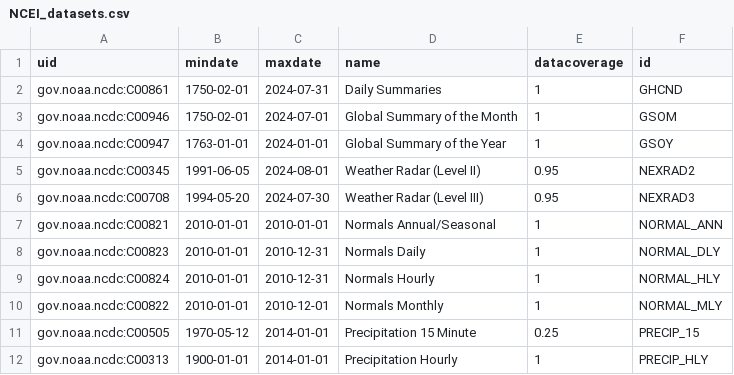
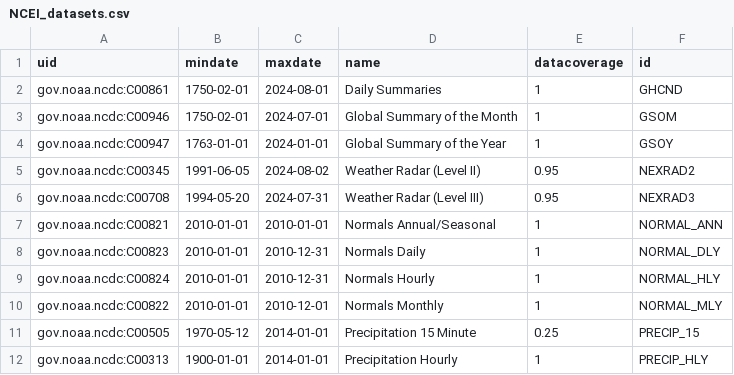
Before and after one commit to DavidnBui/DataStormers, a CSV file: NCEI_datasets.csv, drawn as a sheet.

Commit message:
Found weather data and created initial map

```diff
--- a/NCEI_datasets.csv
+++ b/NCEI_datasets.csv
@@ -1,7 +1,7 @@
 uid,mindate,maxdate,name,datacoverage,id
-gov.noaa.ncdc:C00861,1750-02-01,2024-07-31,Daily Summaries,1,GHCND
+gov.noaa.ncdc:C00861,1750-02-01,2024-08-01,Daily Summaries,1,GHCND
 gov.noaa.ncdc:C00946,1750-02-01,2024-07-01,Global Summary of the Month,1,GSOM
 gov.noaa.ncdc:C00947,1763-01-01,2024-01-01,Global Summary of the Year,1,GSOY
-gov.noaa.ncdc:C00345,1991-06-05,2024-08-01,Weather Radar (Level II),0.95,NEXRAD2
-gov.noaa.ncdc:C00708,1994-05-20,2024-07-30,Weather Radar (Level III),0.95,NEXRAD3
+gov.noaa.ncdc:C00345,1991-06-05,2024-08-02,Weather Radar (Level II),0.95,NEXRAD2
+gov.noaa.ncdc:C00708,1994-05-20,2024-07-31,Weather Radar (Level III),0.95,NEXRAD3
 gov.noaa.ncdc:C00821,2010-01-01,2010-01-01,Normals Annual/Seasonal,1,NORMAL_ANN
```
Also changed, not shown: NCEI_datatypes.csv, NCEI_locations.csv, 3 other files.
